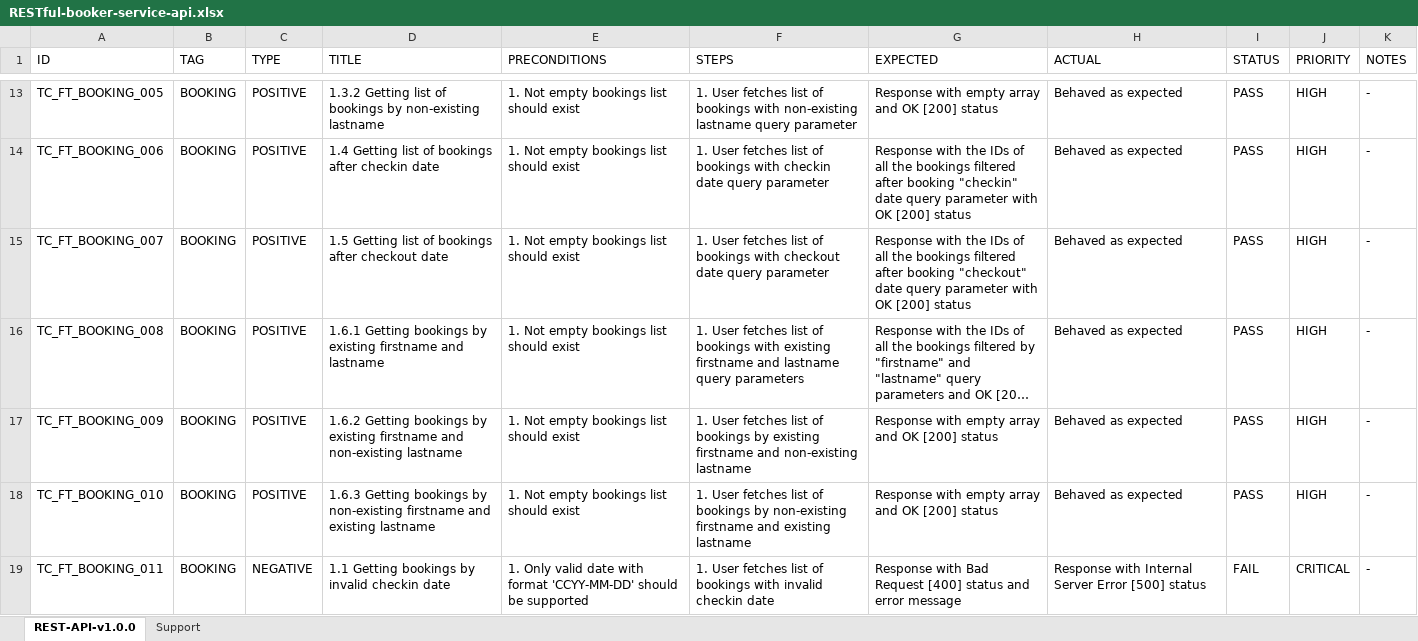
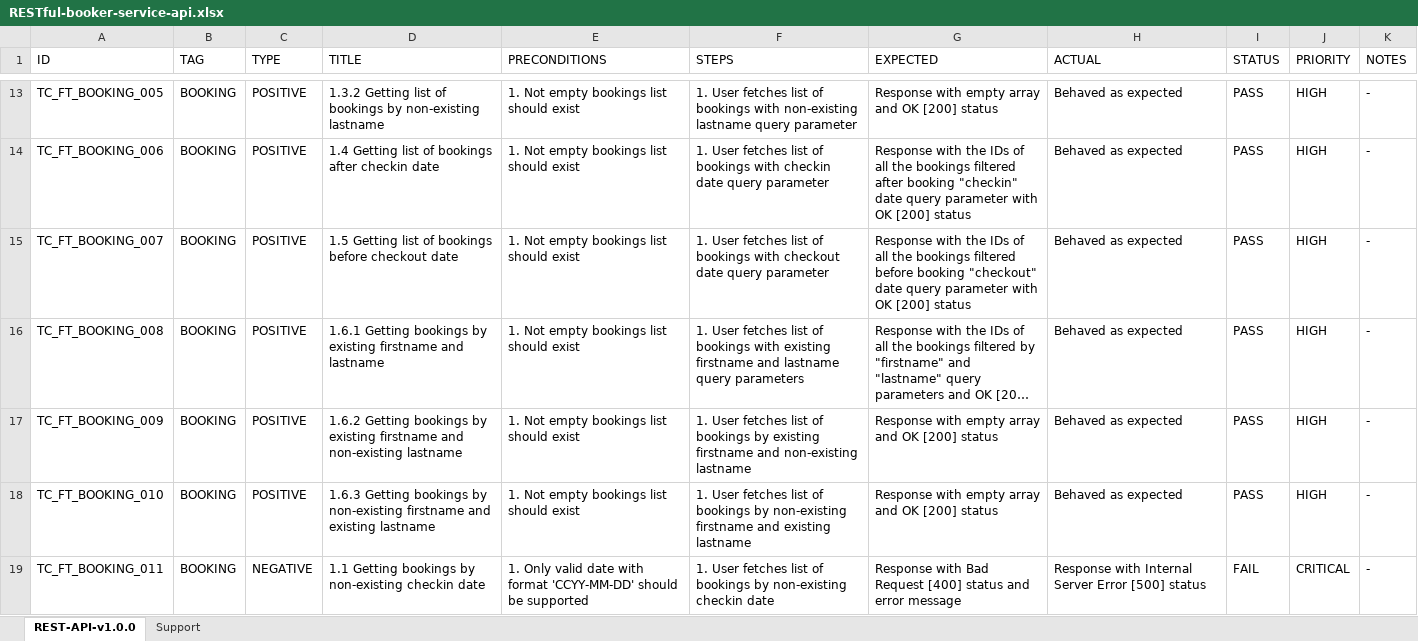
Before and after one commit to AlexRogalskiy/restful-booker, an Excel workbook: RESTful-booker-service-api.xlsx, sheet REST-API-v1.0.0, drawn as a sheet; only a part is shown, gaps mark what is left out; long unchanged cells end in …; values as stored, in another font and other column widths than the file's, no cell formats; conditional formats and table styles not drawn; the diff covers the shown part only; the diff names each change by its address in the sheet, - before the commit and + after, or states it on an @@ line.

```diff
--- a/RESTful-booker-service-api.xlsx (sheet REST-API-v1.0.0)
+++ b/RESTful-booker-service-api.xlsx (sheet REST-API-v1.0.0)
-D15 (TITLE): …of bookings after checkout date
+D15 (TITLE): …of bookings before checkout date
-G15 (EXPECTED): …bookings filtered after booking "checkout"…
+G15 (EXPECTED): …bookings filtered before booking "checkout"…
-D19 (TITLE): …bookings by invalid checkin date
+D19 (TITLE): …bookings by non-existing checkin date
-F19 (STEPS): …of bookings with invalid checkin date
+F19 (STEPS): …of bookings by non-existing checkin date
```
Also changed, not shown: 4 added rows and 220 edited cells elsewhere in this sheet, cell formats, 1 other file.
